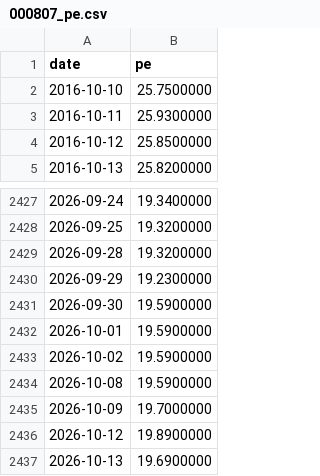
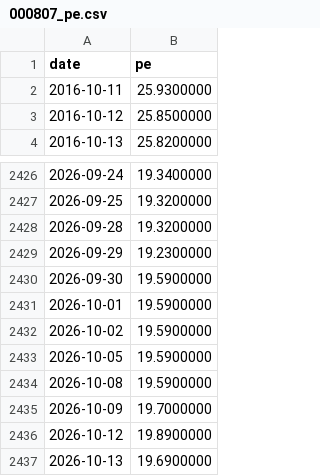
Before and after one commit to tang1273880952-dotcom/bond-timing, a CSV file: data/industry_cache/000807_pe.csv, drawn as a sheet; only a part is shown, gaps mark what is left out; removed rows and columns are numbered as before the commit, all else as after; the diff names each change by its address in the sheet, - before the commit and + after, or states it on an @@ line.

```diff
--- a/data/industry_cache/000807_pe.csv
+++ b/data/industry_cache/000807_pe.csv
-row 2: 2016-10-10 | 25.7500000
+row 2433: 2026-10-05 | 19.5900000
```
Also changed, not shown: data/industry_cache/399971_pe.csv, data/industry_cache/399989_pe.csv, 3 other files.
